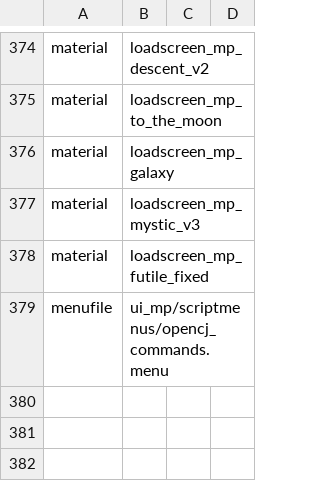
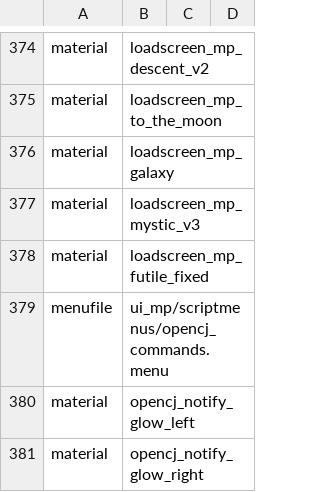
Before and after one commit to OpenCJ-org/opencj-core, a CSV file: cod4/mod.csv, drawn as a sheet; only a part is shown, gaps mark what is left out.

Commit message:
Add soft edge glow assets for notifications (#72)

```diff
--- a/cod4/mod.csv
+++ b/cod4/mod.csv
@@ -379 +379,3 @@ material,loadscreen_mp_futile_fixed
 menufile,ui_mp/scriptmenus/opencj_commands.menu
+material,opencj_notify_glow_left
+material,opencj_notify_glow_right
```
Also changed, not shown: 7 other files.
